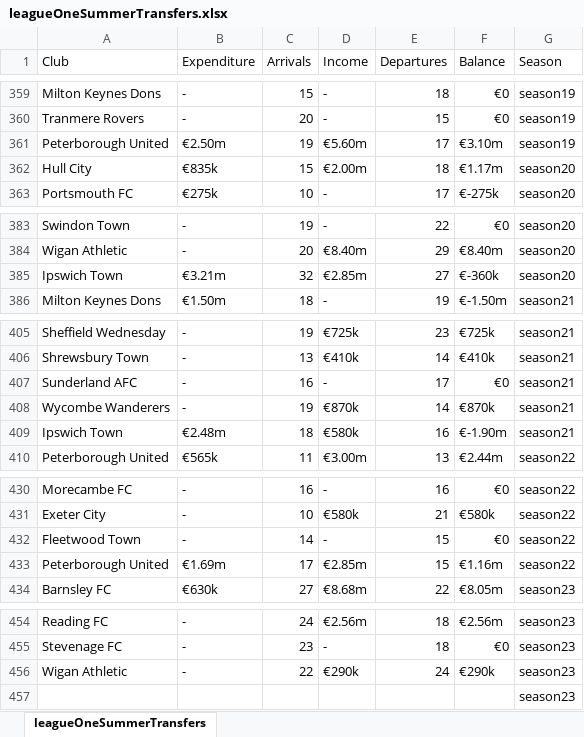
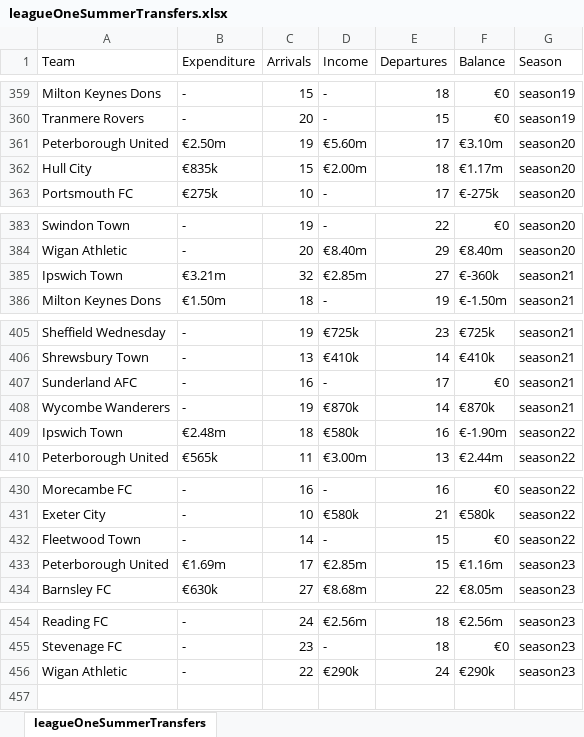
Before and after one commit to benjaminr4/championship_predictions, an Excel workbook: data/leagueOneSummerTransfers.xlsx, sheet leagueOneSummerTransfers, drawn as a sheet; only a part is shown, gaps mark what is left out; values as stored, in another font and other column widths than the file's, no borders; the diff names each change by its address in the sheet, - before the commit and + after, or states it on an @@ line.

```diff
--- a/data/leagueOneSummerTransfers.xlsx (sheet leagueOneSummerTransfers)
+++ b/data/leagueOneSummerTransfers.xlsx (sheet leagueOneSummerTransfers)
-A1: Club
+A1: Team
-G361 (Season): season19
+G361 (Season): season20
-G385 (Season): season20
+G385 (Season): season21
-G409 (Season): season21
+G409 (Season): season22
-G433 (Season): season22
+G433 (Season): season23
-row 457:  |  |  |  |  |  | season23
```
Also changed, not shown: data/premierLeagueSummerTransfers.xlsx, 3 other files.
